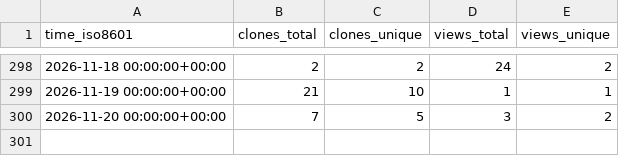
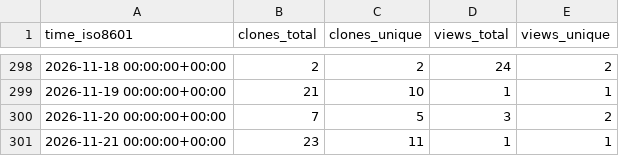
Before and after one commit to grp-bork/porTraits, a CSV file: grp-bork/porTraits/ghrs-data/views_clones_aggregate.csv, drawn as a sheet; only a part is shown, gaps mark what is left out; the diff names each change by its address in the sheet, - before the commit and + after, or states it on an @@ line.

```diff
--- a/grp-bork/porTraits/ghrs-data/views_clones_aggregate.csv
+++ b/grp-bork/porTraits/ghrs-data/views_clones_aggregate.csv
+row 301: 2026-11-21 00:00:00+00:00 | 23 | 11 | 1 | 1
```
Also changed, not shown: 1 other file.
